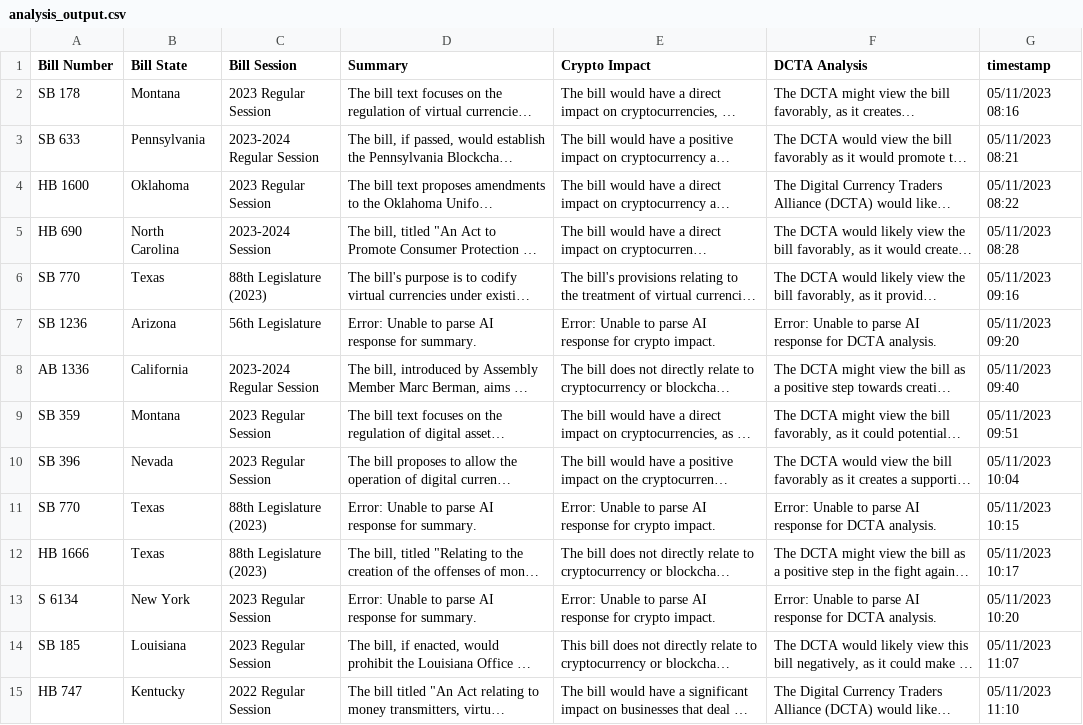
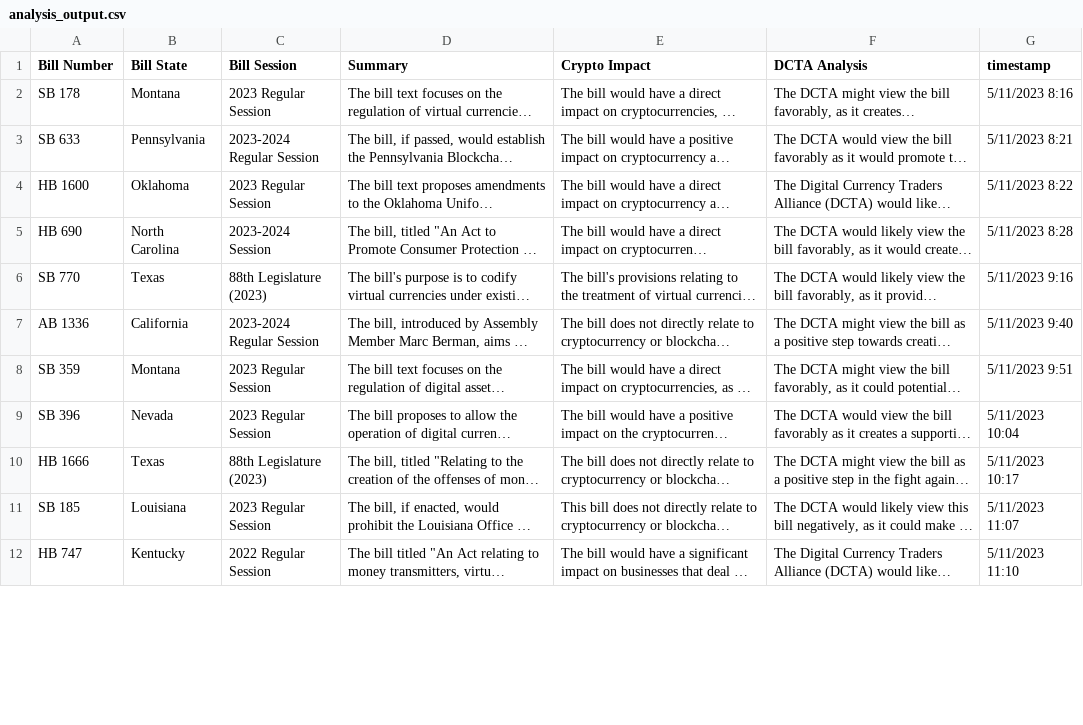
Before and after one commit to tvh8/DCTA_close_10May, a CSV file: DCTA/analysis_output.csv, drawn as a sheet; only a part is shown; long unchanged cells end in …; removed rows and columns are numbered as before the commit, all else as after; the diff covers the shown part only; the diff names each change by its address in the sheet, - before the commit and + after, or states it on an @@ line.

```diff
--- a/DCTA/analysis_output.csv
+++ b/DCTA/analysis_output.csv
-G2 (timestamp): 05/11/2023 08:16
+G2 (timestamp): 5/11/2023 8:16
-G3 (timestamp): 05/11/2023 08:21
+G3 (timestamp): 5/11/2023 8:21
-G4 (timestamp): 05/11/2023 08:22
+G4 (timestamp): 5/11/2023 8:22
-G5 (timestamp): 05/11/2023 08:28
+G5 (timestamp): 5/11/2023 8:28
-G6 (timestamp): 05/11/2023 09:16
+G6 (timestamp): 5/11/2023 9:16
-row 7: SB 1236 | Arizona | 56th Legislature | Error: Unable to parse AI response for summary. | Error: Unable to parse AI response for crypto impact. | Error: Unable to parse AI response for DCTA analysis. | 05/11/2023 09:20
-G7 (timestamp): 05/11/2023 09:40
+G7 (timestamp): 5/11/2023 9:40
-G8 (timestamp): 05/11/2023 09:51
+G8 (timestamp): 5/11/2023 9:51
-G9 (timestamp): 05/11/2023 10:04
+G9 (timestamp): 5/11/2023 10:04
-row 11: SB 770 | Texas | 88th Legislature (2023) | Error: Unable to parse AI response for summary. | Error: Unable to parse AI response for crypto impact. | Error: Unable to parse AI response for DCTA analysis. | 05/11/2023 10:15
-G10 (timestamp): 05/11/2023 10:17
+G10 (timestamp): 5/11/2023 10:17
-row 13: S 6134 | New York | 2023 Regular Session | Error: Unable to parse AI response for summary. | Error: Unable to parse AI response for crypto impact. | Error: Unable to parse AI response for DCTA analysis. | 05/11/2023 10:20
-G11 (timestamp): 05/11/2023 11:07
+G11 (timestamp): 5/11/2023 11:07
-G12 (timestamp): 05/11/2023 11:10
+G12 (timestamp): 5/11/2023 11:10
```
Also changed, not shown: 3 removed rows and 20 edited cells elsewhere in this file, 13 other files.
